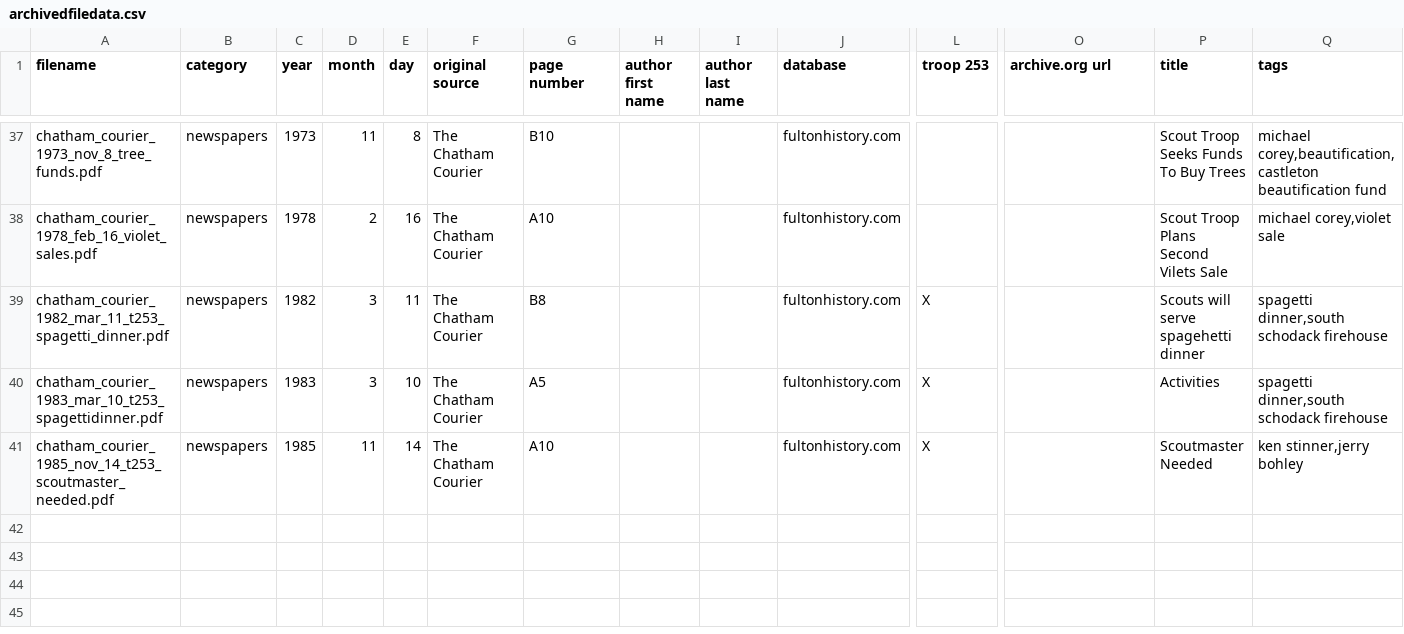
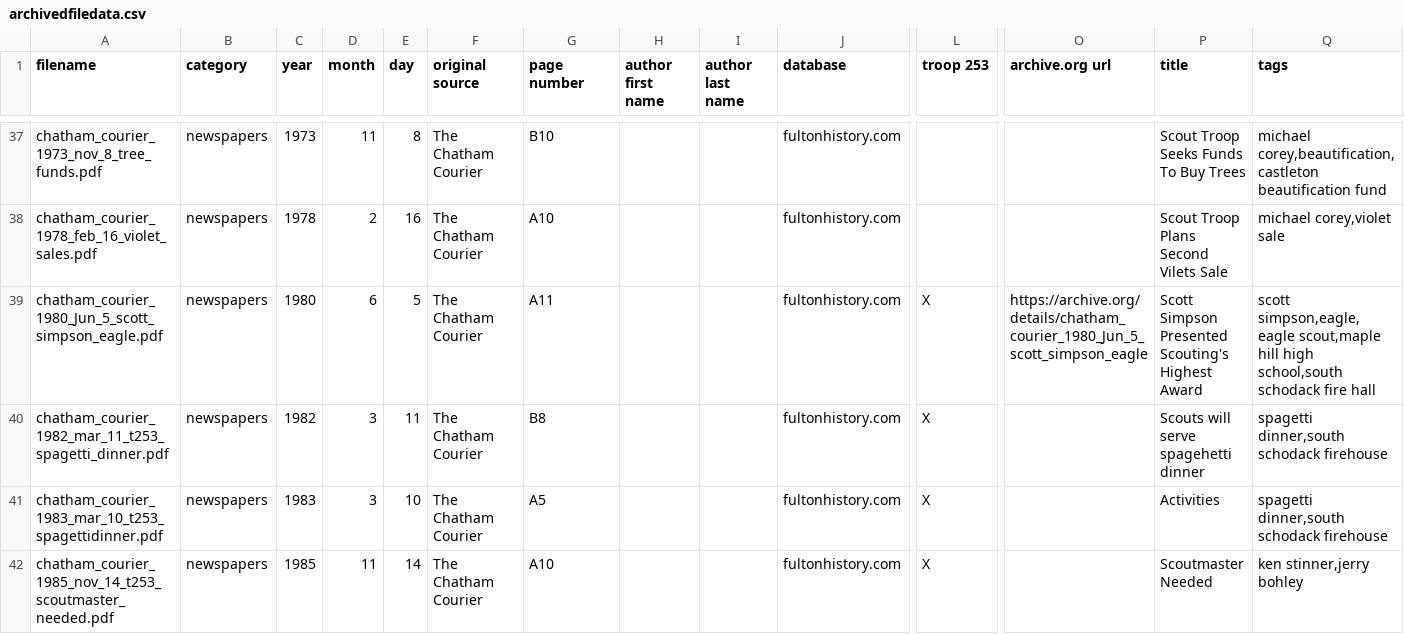
Before and after one commit to bsatroop53/bsatroop53.com, a CSV file: fileinfo/archivedfiledata.csv, drawn as a sheet; only a part is shown, gaps mark what is left out; rows hold the shown columns only; the diff names each change by its address in the sheet, - before the commit and + after, or states it on an @@ line.

Commit message:
Added Newspaper article of Scott Simpson getting eagle scout.

```diff
--- a/fileinfo/archivedfiledata.csv
+++ b/fileinfo/archivedfiledata.csv
+row 39: chatham_courier_1980_Jun_5_scott_simpson_eagle.pdf | newspapers | 1980 | 6 | 5 | The Chatham Courier | A11 |  |  | fultonhistory.com | X | https://archive.org/details/chatham_courier_1980_Jun_5_scott_simpson_eagle | Scott Simpson Presented Scouting's Highest Award | scott simpson,eagle,eagle scout,maple hill high school,south schodack fire hall
```
Also changed, not shown: 3 other files.
